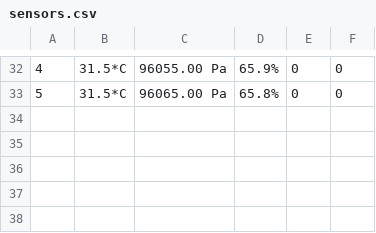
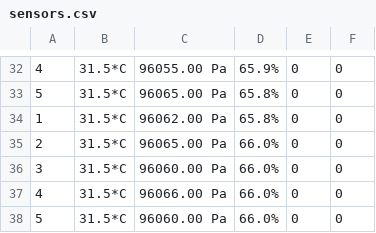
Before and after one commit to bhaweshkumawat/collected-data, a CSV file: sensors.csv, drawn as a sheet; only a part is shown, gaps mark what is left out; the diff names each change by its address in the sheet, - before the commit and + after, or states it on an @@ line.

Commit message:
more tests

```diff
--- a/sensors.csv
+++ b/sensors.csv
+row 34: 1 | 31.5*C | 96062.00 Pa | 65.8% | 0 | 0
+row 35: 2 | 31.5*C | 96065.00 Pa | 66.0% | 0 | 0
+row 36: 3 | 31.5*C | 96060.00 Pa | 66.0% | 0 | 0
+row 37: 4 | 31.5*C | 96066.00 Pa | 66.0% | 0 | 0
+row 38: 5 | 31.5*C | 96060.00 Pa | 66.0% | 0 | 0
```
